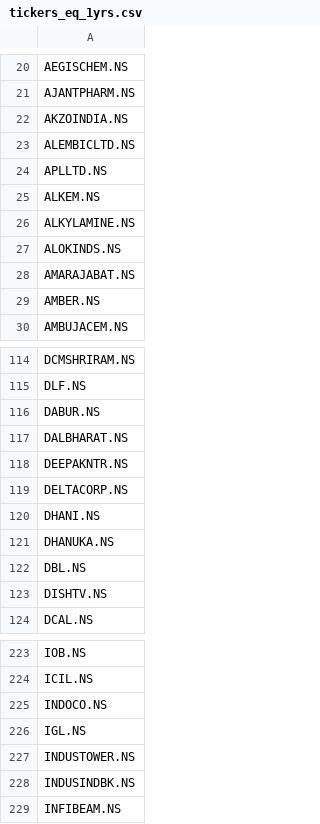
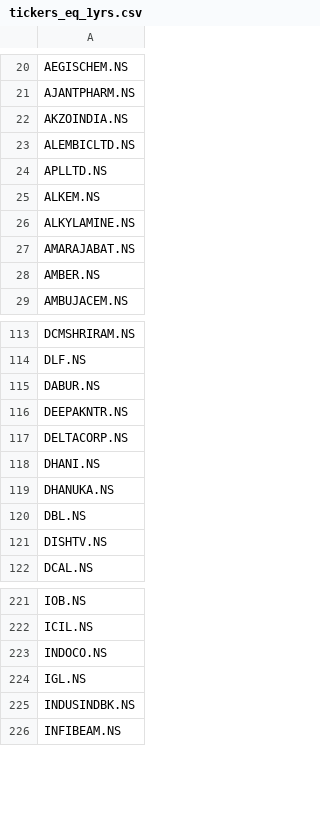
Before and after one commit to gmode22/eq_mkt, a CSV file: tickers_eq_1yrs.csv, drawn as a sheet; only a part is shown, gaps mark what is left out; the diff names each change by its address in the sheet, - before the commit and + after, or states it on an @@ line.

```diff
--- a/tickers_eq_1yrs.csv
+++ b/tickers_eq_1yrs.csv
-row 27: ALOKINDS.NS
-row 117: DALBHARAT.NS
-row 227: INDUSTOWER.NS
```
Also changed, not shown: tickers_eq_10yrs.csv, tickers_eq_15yrs.csv, 3 other files.
